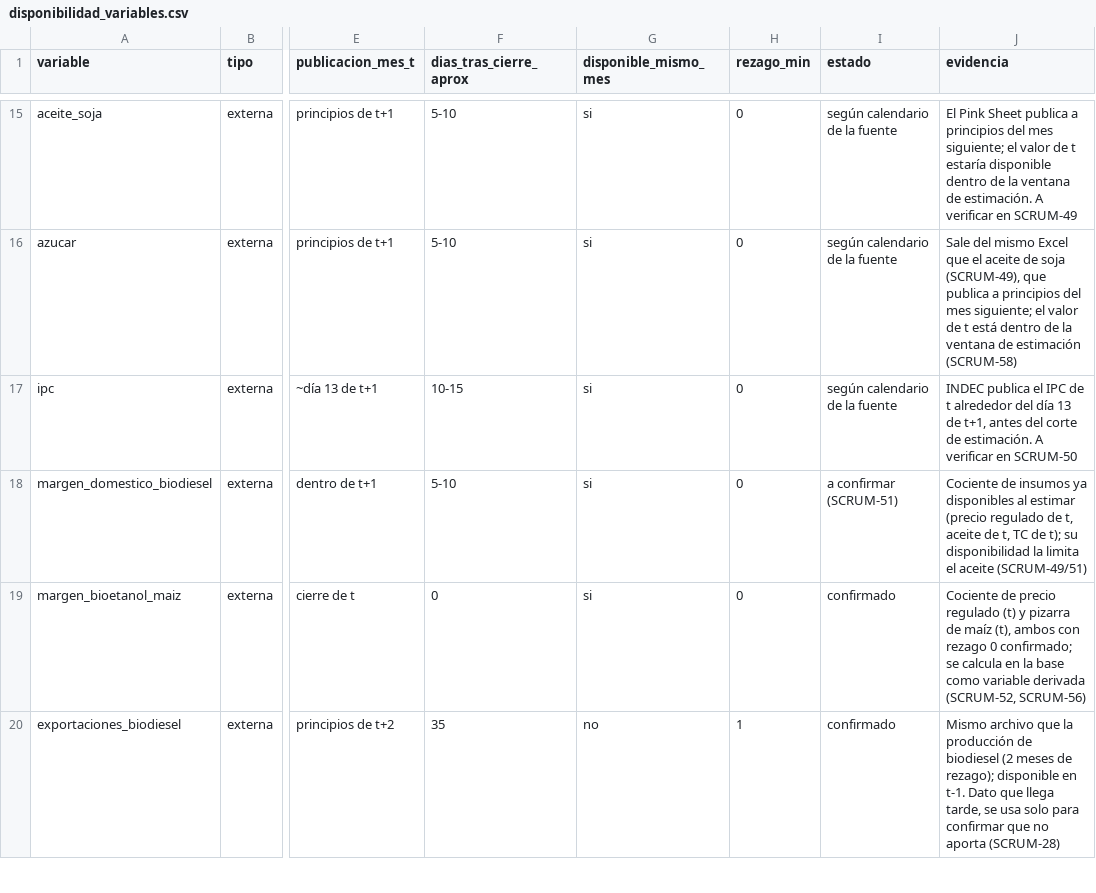
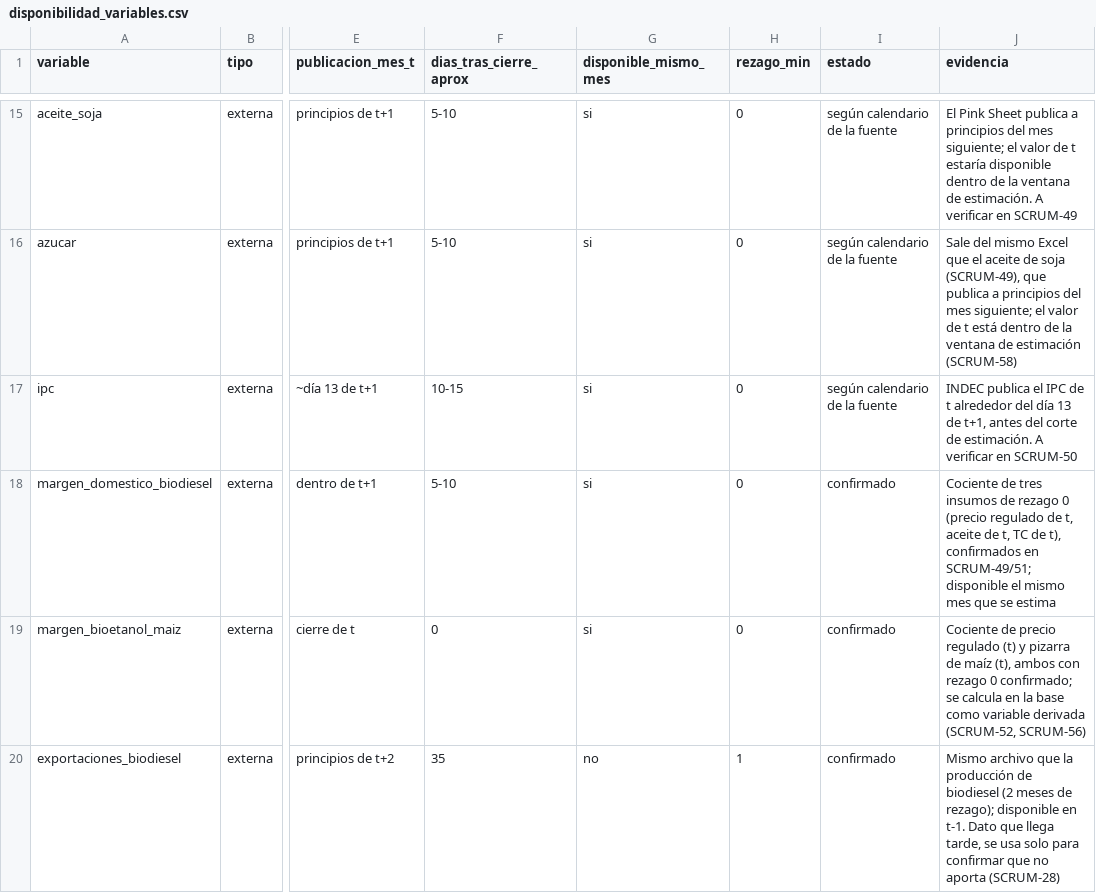
Before and after one commit to Lab2-BCR-UCA/Lab2-BCR, a CSV file: data/disponibilidad_variables.csv, drawn as a sheet; only a part is shown, gaps mark what is left out; the diff names each change by its address in the sheet, - before the commit and + after, or states it on an @@ line.

Commit message:
SCRUM-51: margen domestico a confirmado (rezago 0)

```diff
--- a/data/disponibilidad_variables.csv
+++ b/data/disponibilidad_variables.csv
-I18 (estado): a confirmar (SCRUM-51)
+I18 (estado): confirmado
-J18 (evidencia): Cociente de insumos ya disponibles al estimar (precio regulado de t, aceite de t, TC de t); su disponibilidad la limita el aceite (SCRUM-49/51)
+J18 (evidencia): Cociente de tres insumos de rezago 0 (precio regulado de t, aceite de t, TC de t), confirmados en SCRUM-49/51; disponible el mismo mes que se estima
```
